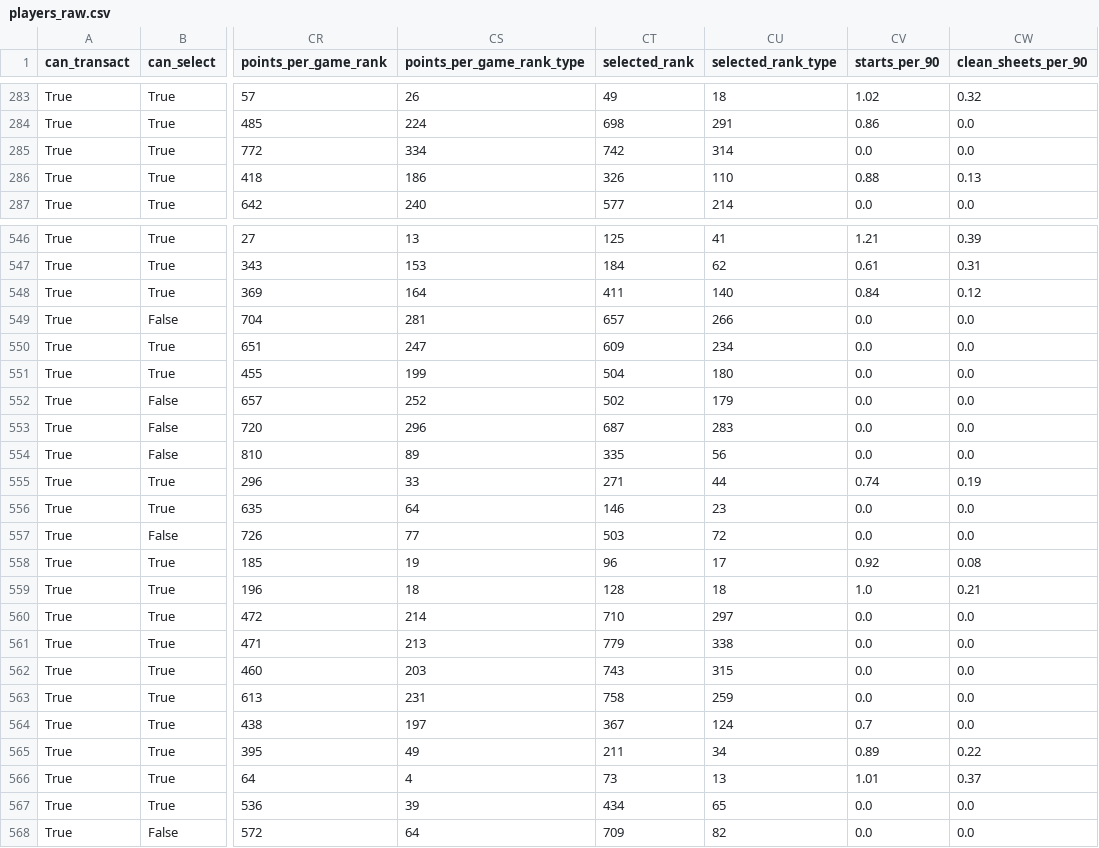
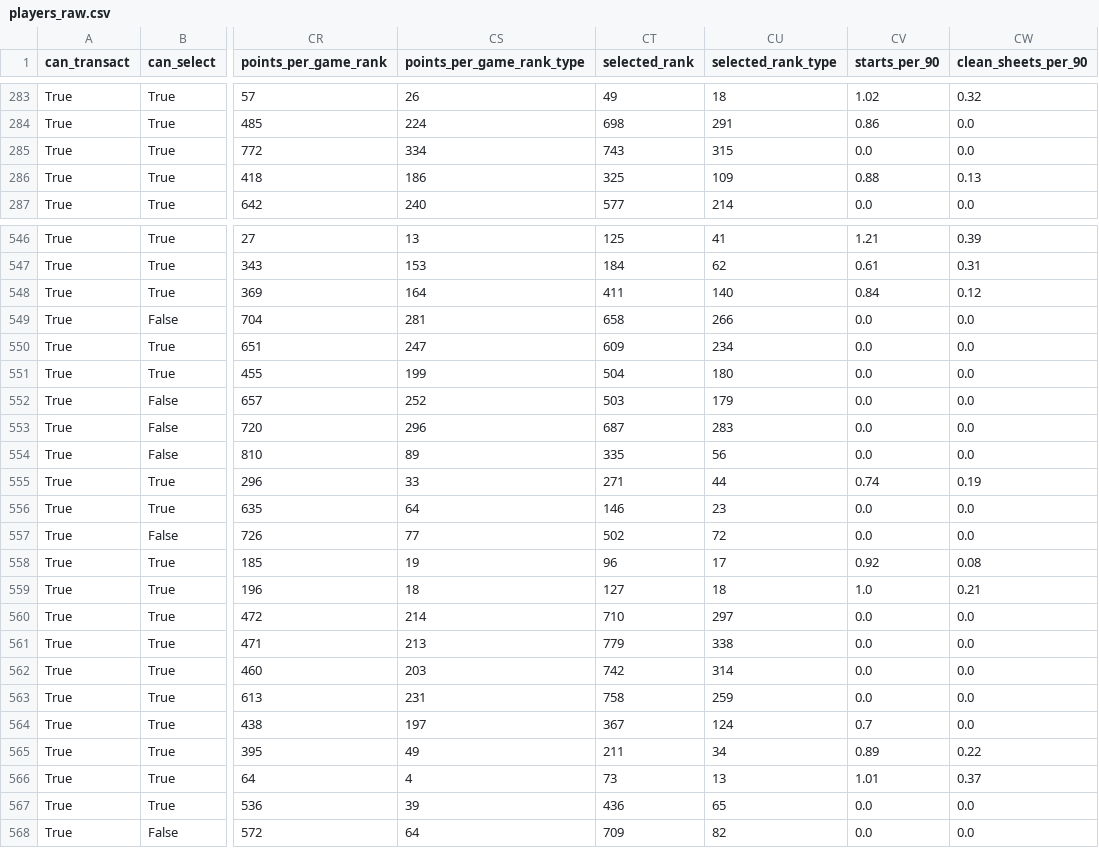
Before and after one commit to Schwetche/fpl_project, a CSV file: data/players_raw.csv, drawn as a sheet; only a part is shown, gaps mark what is left out; the diff covers the shown part only; the diff names each change by its address in the sheet, - before the commit and + after, or states it on an @@ line.

```diff
--- a/data/players_raw.csv
+++ b/data/players_raw.csv
-CT285 (selected_rank): 742
+CT285 (selected_rank): 743
-CU285 (selected_rank_type): 314
+CU285 (selected_rank_type): 315
-CT286 (selected_rank): 326
+CT286 (selected_rank): 325
-CU286 (selected_rank_type): 110
+CU286 (selected_rank_type): 109
-CT549 (selected_rank): 657
+CT549 (selected_rank): 658
-CT552 (selected_rank): 502
+CT552 (selected_rank): 503
-CT557 (selected_rank): 503
+CT557 (selected_rank): 502
-CT559 (selected_rank): 128
+CT559 (selected_rank): 127
-CT562 (selected_rank): 743
+CT562 (selected_rank): 742
-CU562 (selected_rank_type): 315
+CU562 (selected_rank_type): 314
-CT567 (selected_rank): 434
+CT567 (selected_rank): 436
```
Also changed, not shown: 43 edited cells elsewhere in this file, 14 other files.
